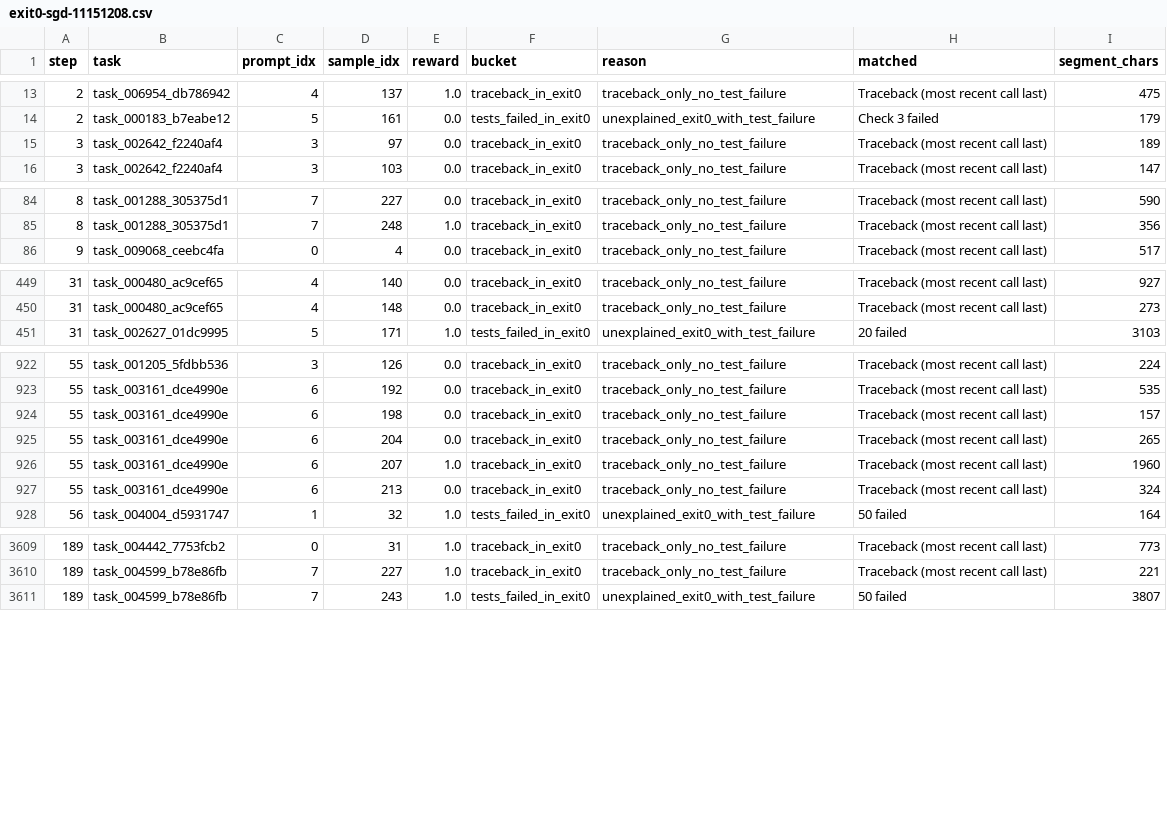
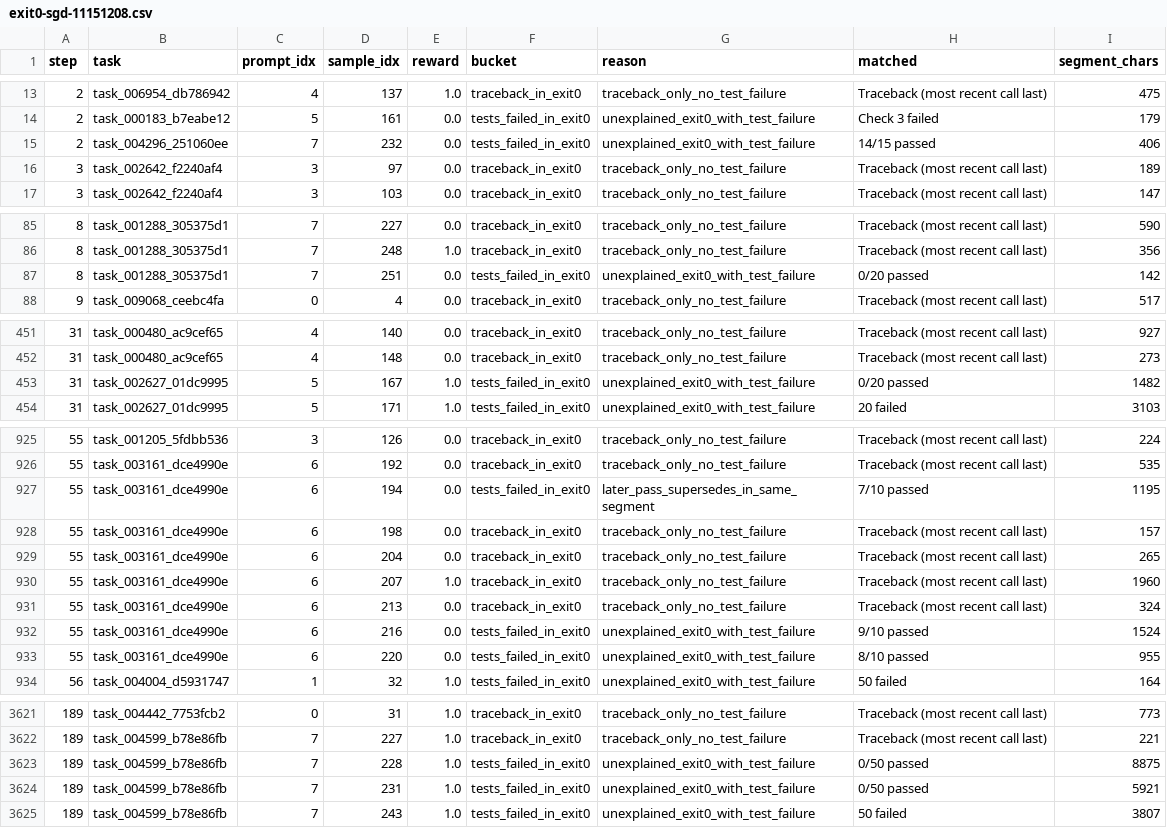
Before and after one commit to shatu/tmax, a CSV file: artifacts/sandfleet-acceptance/steps1-200/exit0-sgd-11151208.csv, drawn as a sheet; only a part is shown, gaps mark what is left out; the diff covers the shown part only; the diff names each change by its address in the sheet, - before the commit and + after, or states it on an @@ line.

Commit message:
audit: fraction-scoped label context; canonical zrfp 103 / 120
Ruled 10:32 after the cross-matcher intersection. For UNEQUAL FRACTIONS ONLY,
an anchored short label immediately followed by "N / M passed" is sufficient
summary context; whitespace around the slash is tolerated on both sides.

Scoped to fractions deliberately. Broadening plain "N failed" into an
arbitrary-label rule is what made the independent matcher score

    Connection to localhost:27017 failed: [Errno 111] ...   <- a PORT
    Final result: 4 failed downstream nodes                 <- task-domain count

as test failures -- the exact false-positive class defect 2 removed, re-entering
through a different door. Requiring a fraction is what keeps them out; both are
pinned as permanent negative regression cases.

  zero_reward_though_final_tests_passed   DPPO 103 (unchanged)   SGD 122 -> 120
  zero_reward_model_own_tests_passed      DPPO  12 (unchanged)   SGD  12 ->  13
  exit0_with_failure_in_same_call         5,003 -> 5,007   3,832 -> 3,846

The two SGD rows are "Results: 10/11 passed" and "Size 8192: 0/50 passed" --
unequal fractions under explicit label context, which the ruling scores as
failures. They were the only ruling-conformance deviations the intersection
found on this side, and they resolve as a CONSEQUENCE of the fraction-label
rule rather than needing a separate patch. exit0 moved because more lines now
register as failures inside exit-0 segments; both arms still RECONCILE OK.

Canonical zrfp is 103 (DPPO) / 120 (control). Rulin's independently written
matcher reports 115 / 133, recorded as the independent ceiling. The whole
12/13 gap is named: predominantly the documented indexed-"Test N failed"
difference (this detector accepts an indexed harness verdict, theirs does not,
per the scope ruling), plus 2 inversion_marker rows and 1-2 decorative edges.
On DPPO the canonical set is a strict subset of the independent one.

Regression suite is now 30 failure-side + 23 pass-side + 3 verdict-level cases,
all real corpus text. matcher_diff.py is vendored: it runs both implementations
line-by-line over the corpus and groups disagreements by cause, which is how
the residual was named instead of inferred from totals.

```diff
--- a/artifacts/sandfleet-acceptance/steps1-200/exit0-sgd-11151208.csv
+++ b/artifacts/sandfleet-acceptance/steps1-200/exit0-sgd-11151208.csv
+row 15: 2 | task_004296_251060ee | 7 | 232 | 0.0 | tests_failed_in_exit0 | unexplained_exit0_with_test_failure | 14/15 passed | 406
+row 87: 8 | task_001288_305375d1 | 7 | 251 | 0.0 | tests_failed_in_exit0 | unexplained_exit0_with_test_failure | 0/20 passed | 142
+row 453: 31 | task_002627_01dc9995 | 5 | 167 | 1.0 | tests_failed_in_exit0 | unexplained_exit0_with_test_failure | 0/20 passed | 1482
+row 927: 55 | task_003161_dce4990e | 6 | 194 | 0.0 | tests_failed_in_exit0 | later_pass_supersedes_in_same_segment | 7/10 passed | 1195
+row 932: 55 | task_003161_dce4990e | 6 | 216 | 0.0 | tests_failed_in_exit0 | unexplained_exit0_with_test_failure | 9/10 passed | 1524
+row 933: 55 | task_003161_dce4990e | 6 | 220 | 0.0 | tests_failed_in_exit0 | unexplained_exit0_with_test_failure | 8/10 passed | 955
+row 3623: 189 | task_004599_b78e86fb | 7 | 228 | 1.0 | tests_failed_in_exit0 | unexplained_exit0_with_test_failure | 0/50 passed | 8875
+row 3624: 189 | task_004599_b78e86fb | 7 | 231 | 1.0 | tests_failed_in_exit0 | unexplained_exit0_with_test_failure | 0/50 passed | 5921
```
Also changed, not shown: 6 added rows and 3 edited cells elsewhere in this file, artifacts/sandfleet-acceptance/steps1-200/exit0-dppo-11149108.csv, 12 other files.
